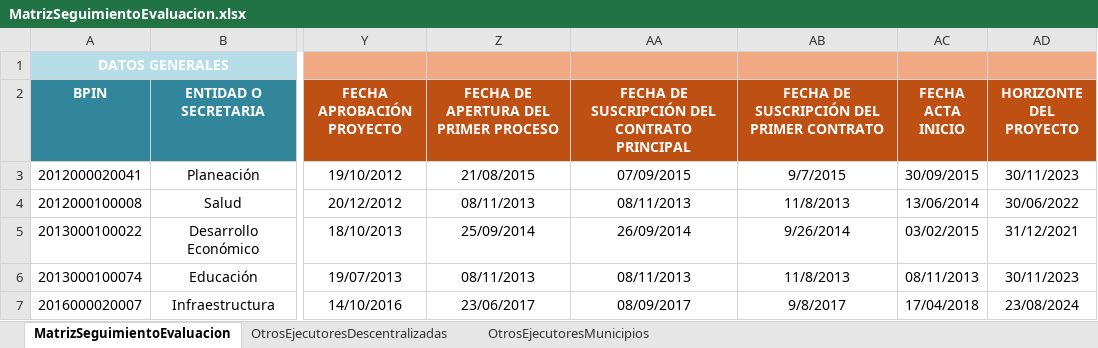
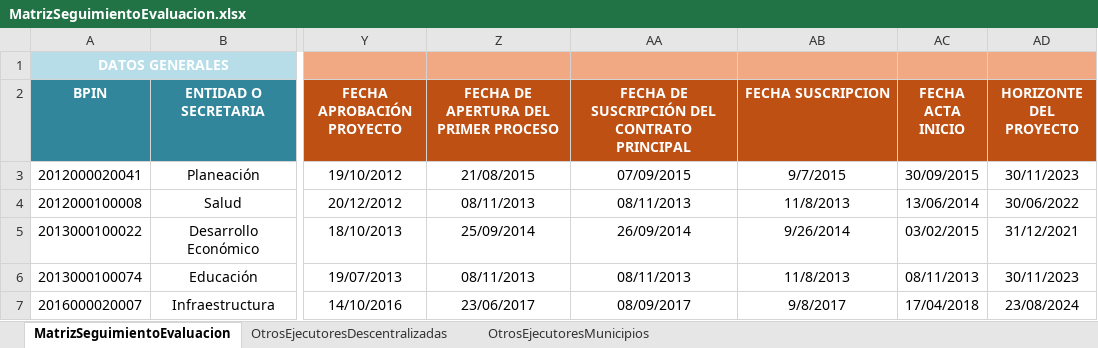
Before and after one commit to Dona121/Matriz-Evaluacion-Regalias, an Excel workbook: data/MatrizSeguimientoEvaluacion.xlsx, sheet MatrizSeguimientoEvaluacion, drawn as a sheet; only a part is shown, gaps mark what is left out; values as stored, in another font and other column widths than the file's, no borders; table styles not drawn; the diff names each change by its address in the sheet, - before the commit and + after, or states it on an @@ line.

Commit message:
Add files via upload

```diff
--- a/data/MatrizSeguimientoEvaluacion.xlsx (sheet MatrizSeguimientoEvaluacion)
+++ b/data/MatrizSeguimientoEvaluacion.xlsx (sheet MatrizSeguimientoEvaluacion)
-AB2: FECHA DE SUSCRIPCIÓN DEL PRIMER CONTRATO
+AB2: FECHA SUSCRIPCION
```
